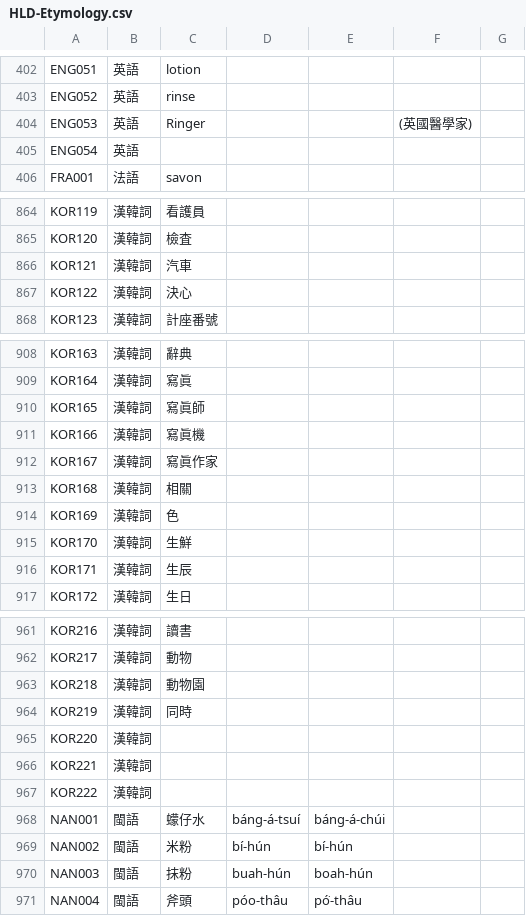
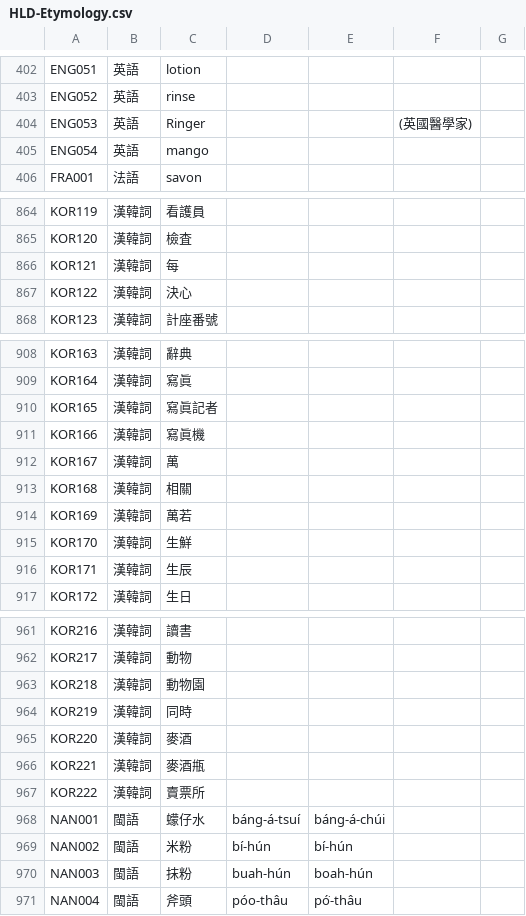
Before and after one commit to haiangdict/HLDPwn, a CSV file: data/HLD-Etymology.csv, drawn as a sheet; only a part is shown, gaps mark what is left out.

```diff
--- a/data/HLD-Etymology.csv
+++ b/data/HLD-Etymology.csv
@@ -404,3 +404,3 @@ ENG052,英語,rinse,,,,
 ENG053,英語,Ringer,,,(英國醫學家),
-ENG054,英語,,,,,
+ENG054,英語,mango,,,,
 FRA001,法語,savon,,,,
@@ -865,3 +865,3 @@ KOR119,漢韓詞,看護員,,,,
 KOR120,漢韓詞,檢査,,,,
-KOR121,漢韓詞,汽車,,,,
+KOR121,漢韓詞,每,,,,
 KOR122,漢韓詞,決心,,,,
@@ -909,7 +909,7 @@ KOR163,漢韓詞,辭典,,,,
 KOR164,漢韓詞,寫眞,,,,
-KOR165,漢韓詞,寫眞師,,,,
+KOR165,漢韓詞,寫眞記者,,,,
 KOR166,漢韓詞,寫眞機,,,,
-KOR167,漢韓詞,寫眞作家,,,,
+KOR167,漢韓詞,萬,,,,
 KOR168,漢韓詞,相關,,,,
-KOR169,漢韓詞,色,,,,
+KOR169,漢韓詞,萬若,,,,
 KOR170,漢韓詞,生鮮,,,,
@@ -964,5 +964,5 @@ KOR218,漢韓詞,動物園,,,,
 KOR219,漢韓詞,同時,,,,
-KOR220,漢韓詞,,,,,
-KOR221,漢韓詞,,,,,
-KOR222,漢韓詞,,,,,
+KOR220,漢韓詞,麥酒,,,,
+KOR221,漢韓詞,麥酒甁,,,,
+KOR222,漢韓詞,賣票所,,,,
 NAN001,閩語,蠓仔水,báng-á-tsuí,báng-á-chúi,,
```
